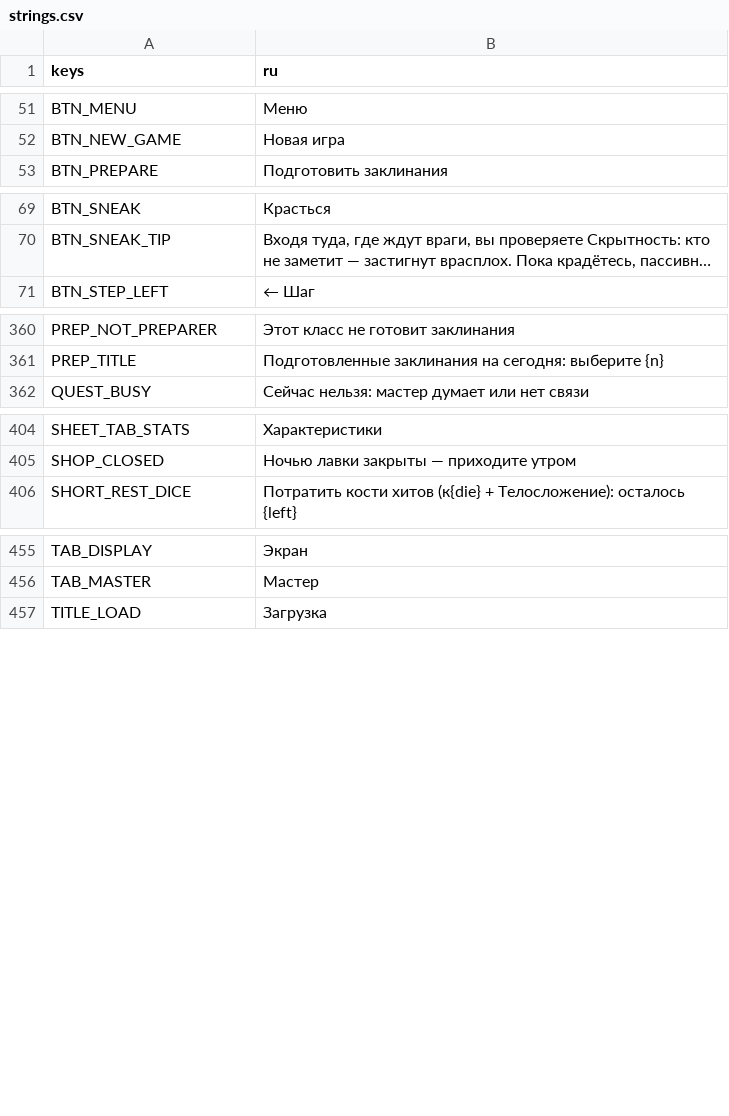
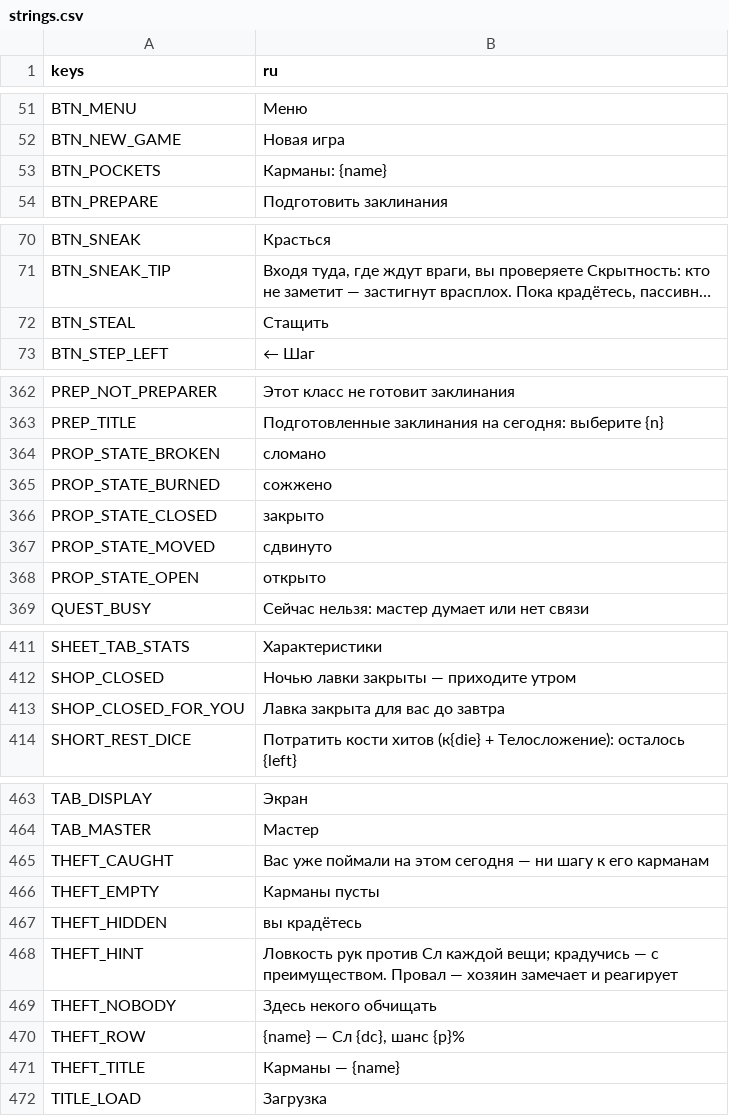
Before and after one commit to rapotekhin/dnd_llm, a CSV file: game/localization/strings.csv, drawn as a sheet; only a part is shown, gaps mark what is left out; long unchanged cells end in …; the diff names each change by its address in the sheet, - before the commit and + after, or states it on an @@ line.

```diff
--- a/game/localization/strings.csv
+++ b/game/localization/strings.csv
+row 53: BTN_POCKETS | Карманы: {name}
+row 72: BTN_STEAL | Стащить
+row 364: PROP_STATE_BROKEN | сломано
+row 365: PROP_STATE_BURNED | сожжено
+row 366: PROP_STATE_CLOSED | закрыто
+row 367: PROP_STATE_MOVED | сдвинуто
+row 368: PROP_STATE_OPEN | открыто
+row 413: SHOP_CLOSED_FOR_YOU | Лавка закрыта для вас до завтра
+row 465: THEFT_CAUGHT | Вас уже поймали на этом сегодня — ни шагу к его карманам
+row 466: THEFT_EMPTY | Карманы пусты
+row 467: THEFT_HIDDEN | вы крадётесь
+row 468: THEFT_HINT | Ловкость рук против Сл каждой вещи; крадучись — с преимуществом. Провал — хозяин замечает и реагирует
+row 469: THEFT_NOBODY | Здесь некого обчищать
+row 470: THEFT_ROW | {name} — Сл {dc}, шанс {p}%
+row 471: THEFT_TITLE | Карманы — {name}
```
Also changed, not shown: 42 other files.
